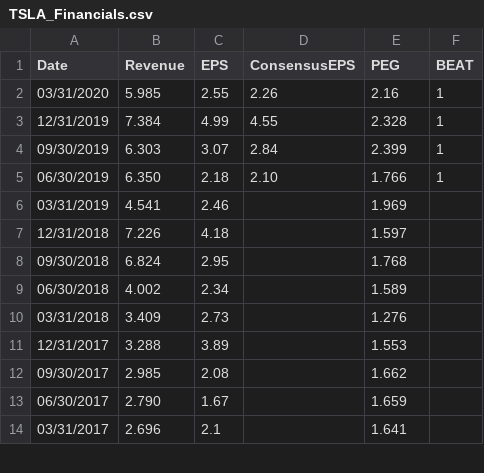
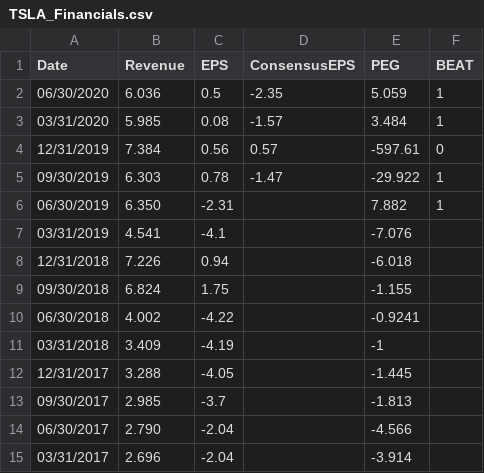
Before and after one commit to jiechen2358/StockAnalysisOfTechInnovators, a CSV file: Data/TSLA_Financials.csv, drawn as a sheet; only a part is shown; the diff covers the shown part only.

Commit message:
data

```diff
--- a/Data/TSLA_Financials.csv
+++ b/Data/TSLA_Financials.csv
@@ -1,14 +1,15 @@
 Date,Revenue,EPS,ConsensusEPS,PEG,BEAT
-03/31/2020,5.985,2.55,2.26,2.16,1
-12/31/2019,7.384,4.99,4.55,2.328,1
-09/30/2019,6.303,3.07,2.84,2.399,1
-06/30/2019,6.350,2.18,2.10,1.766,1
-03/31/2019,4.541,2.46,,1.969
-12/31/2018,7.226,4.18,,1.597
-09/30/2018,6.824,2.95,,1.768
-06/30/2018,4.002,2.34,,1.589
-03/31/2018,3.409,2.73,,1.276
-12/31/2017,3.288,3.89,,1.553
-09/30/2017,2.985,2.08,,1.662
-06/30/2017,2.790,1.67,,1.659
-03/31/2017,2.696,2.1,,1.641
+06/30/2020,6.036,0.5,-2.35,5.059,1
+03/31/2020,5.985,0.08,-1.57,3.484,1
+12/31/2019,7.384,0.56,0.57,-597.61,0
+09/30/2019,6.303,0.78,-1.47,-29.922,1
+06/30/2019,6.350,-2.31,,7.882,1
+03/31/2019,4.541,-4.1,,-7.076
+12/31/2018,7.226,0.94,,-6.018
+09/30/2018,6.824,1.75,,-1.155
+06/30/2018,4.002,-4.22,,-0.9241
+03/31/2018,3.409,-4.19,,-1
+12/31/2017,3.288,-4.05,,-1.445
+09/30/2017,2.985,-3.7,,-1.813
+06/30/2017,2.790,-2.04,,-4.566
+03/31/2017,2.696,-2.04,,-3.914
```
Also changed, not shown: 56 edited cells elsewhere in this file, Data/AMZN_Financials.csv, Data/GOOGL_Financials.csv, 2 other files.
